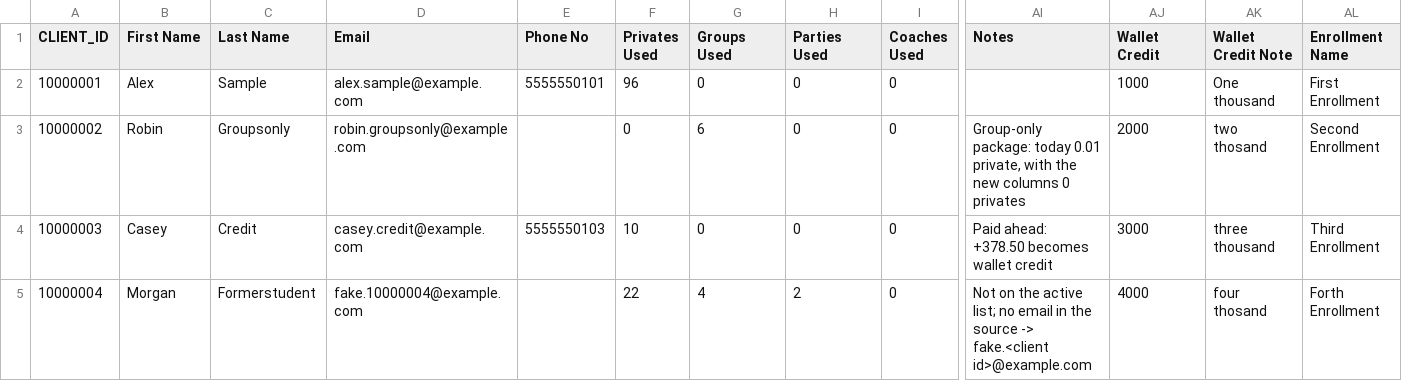
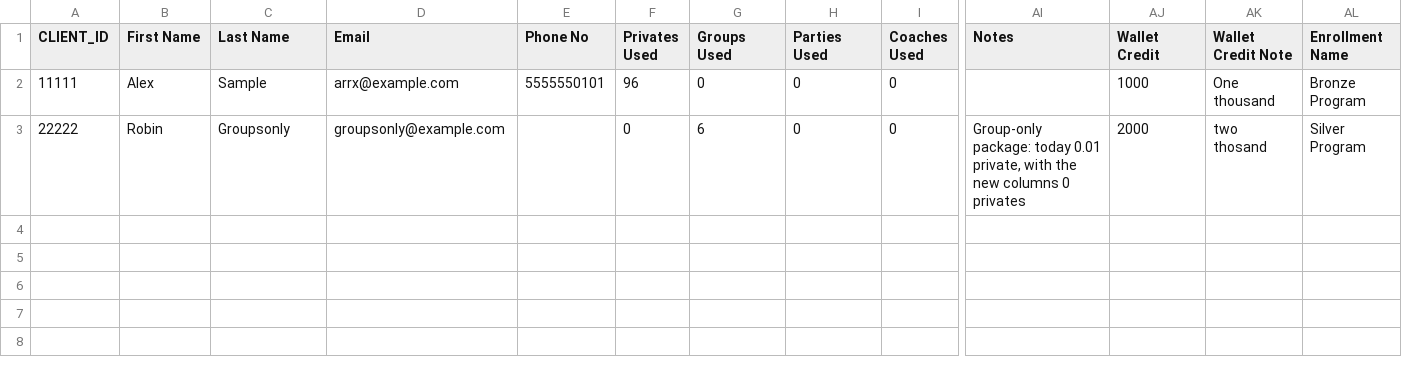
Before and after one commit to SoumyadebK/doable, a CSV file: uploads/demo_sheet/Demo Sheet (Customers & Enrollments).csv, drawn as a sheet; only a part is shown, gaps mark what is left out; rows hold the shown columns only; the diff names each change by its address in the sheet, - before the commit and + after, or states it on an @@ line.

Commit message:
payment schedule

```diff
--- a/uploads/demo_sheet/Demo Sheet (Customers & Enrollments).csv
+++ b/uploads/demo_sheet/Demo Sheet (Customers & Enrollments).csv
-A2 (CLIENT_ID): 10000001
+A2 (CLIENT_ID): 11111
-D2 (Email): alex.sample@example.com
+D2 (Email): arrx@example.com
-AL2 (Enrollment Name): First Enrollment
+AL2 (Enrollment Name): Bronze Program
-A3 (CLIENT_ID): 10000002
+A3 (CLIENT_ID): 22222
-D3 (Email): robin.groupsonly@example.com
+D3 (Email): groupsonly@example.com
-AL3 (Enrollment Name): Second Enrollment
+AL3 (Enrollment Name): Silver Program
-row 4: 10000003 | Casey | Credit | casey.credit@example.com | 5555550103 | 10 | 0 | 0 | 0 | Paid ahead: +378.50 becomes wallet credit | 3000 | three thousand | Third Enrollment
-row 5: 10000004 | Morgan | Formerstudent | fake.10000004@example.com |  | 22 | 4 | 2 | 0 | Not on the active list; no email in the source -> fake.<client id>@example.com | 4000 | four thosand | Forth Enrollment
```
Also changed, not shown: 4 other files.
